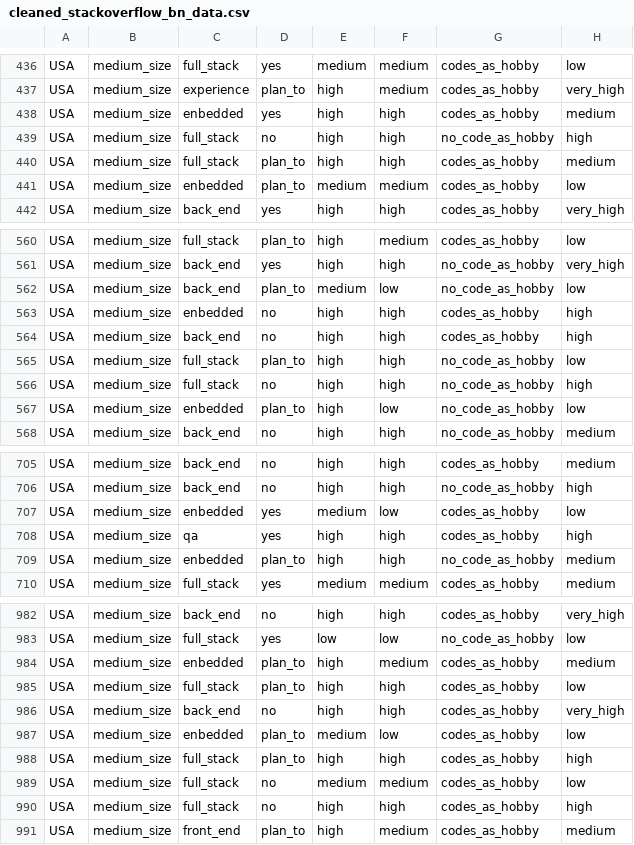
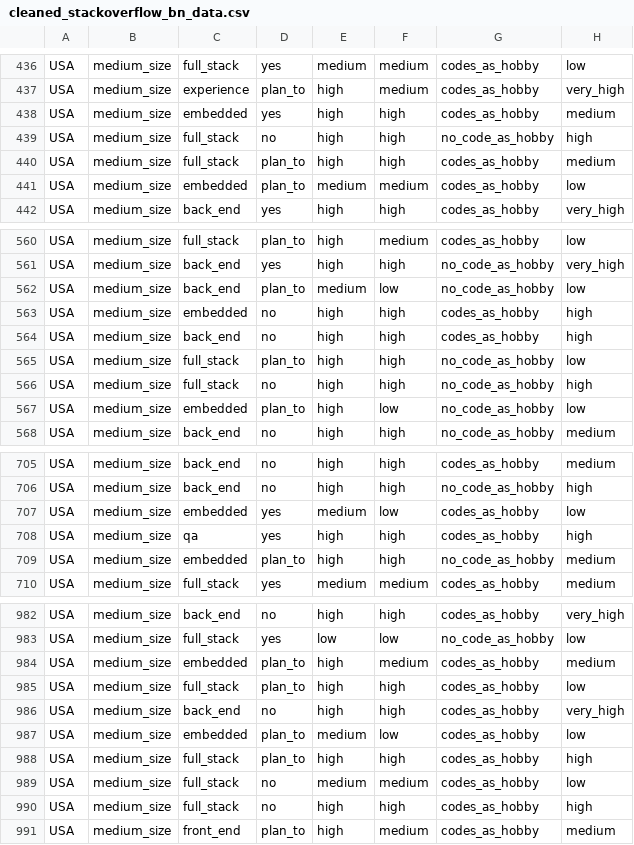
Before and after one commit to ihagad/CSE150A_Project, a CSV file: cleaned_data/cleaned_stackoverflow_bn_data.csv, drawn as a sheet; only a part is shown, gaps mark what is left out; the diff covers the shown part only.

```diff
--- a/cleaned_data/cleaned_stackoverflow_bn_data.csv
+++ b/cleaned_data/cleaned_stackoverflow_bn_data.csv
@@ -437,6 +437,6 @@ USA,medium_size,full_stack,yes,medium,medium,codes_as_hobby,low
 USA,medium_size,experience,plan_to,high,medium,codes_as_hobby,very_high
-USA,medium_size,enbedded,yes,high,high,codes_as_hobby,medium
+USA,medium_size,embedded,yes,high,high,codes_as_hobby,medium
 USA,medium_size,full_stack,no,high,high,no_code_as_hobby,high
 USA,medium_size,full_stack,plan_to,high,high,codes_as_hobby,medium
-USA,medium_size,enbedded,plan_to,medium,medium,codes_as_hobby,low
+USA,medium_size,embedded,plan_to,medium,medium,codes_as_hobby,low
 USA,medium_size,back_end,yes,high,high,codes_as_hobby,very_high
@@ -562,3 +562,3 @@ USA,medium_size,back_end,yes,high,high,no_code_as_hobby,very_high
 USA,medium_size,back_end,plan_to,medium,low,no_code_as_hobby,low
-USA,medium_size,enbedded,no,high,high,codes_as_hobby,high
+USA,medium_size,embedded,no,high,high,codes_as_hobby,high
 USA,medium_size,back_end,no,high,high,codes_as_hobby,high
@@ -566,3 +566,3 @@ USA,medium_size,full_stack,plan_to,high,high,no_code_as_hobby,low
 USA,medium_size,full_stack,no,high,high,no_code_as_hobby,high
-USA,medium_size,enbedded,plan_to,high,low,no_code_as_hobby,low
+USA,medium_size,embedded,plan_to,high,low,no_code_as_hobby,low
 USA,medium_size,back_end,no,high,high,no_code_as_hobby,medium
@@ -706,5 +706,5 @@ USA,medium_size,back_end,no,high,high,codes_as_hobby,medium
 USA,medium_size,back_end,no,high,high,no_code_as_hobby,high
-USA,medium_size,enbedded,yes,medium,low,codes_as_hobby,low
+USA,medium_size,embedded,yes,medium,low,codes_as_hobby,low
 USA,medium_size,qa,yes,high,high,codes_as_hobby,high
-USA,medium_size,enbedded,plan_to,high,high,no_code_as_hobby,medium
+USA,medium_size,embedded,plan_to,high,high,no_code_as_hobby,medium
 USA,medium_size,full_stack,yes,medium,medium,codes_as_hobby,medium
@@ -983,6 +983,6 @@ USA,medium_size,back_end,no,high,high,codes_as_hobby,very_high
 USA,medium_size,full_stack,yes,low,low,no_code_as_hobby,low
-USA,medium_size,enbedded,plan_to,high,medium,codes_as_hobby,medium
+USA,medium_size,embedded,plan_to,high,medium,codes_as_hobby,medium
 USA,medium_size,full_stack,plan_to,high,high,codes_as_hobby,low
 USA,medium_size,back_end,no,high,high,codes_as_hobby,very_high
-USA,medium_size,enbedded,plan_to,medium,low,codes_as_hobby,low
+USA,medium_size,embedded,plan_to,medium,low,codes_as_hobby,low
 USA,medium_size,full_stack,plan_to,high,high,codes_as_hobby,high
```
Also changed, not shown: 36 edited cells elsewhere in this file, 4 other files.
